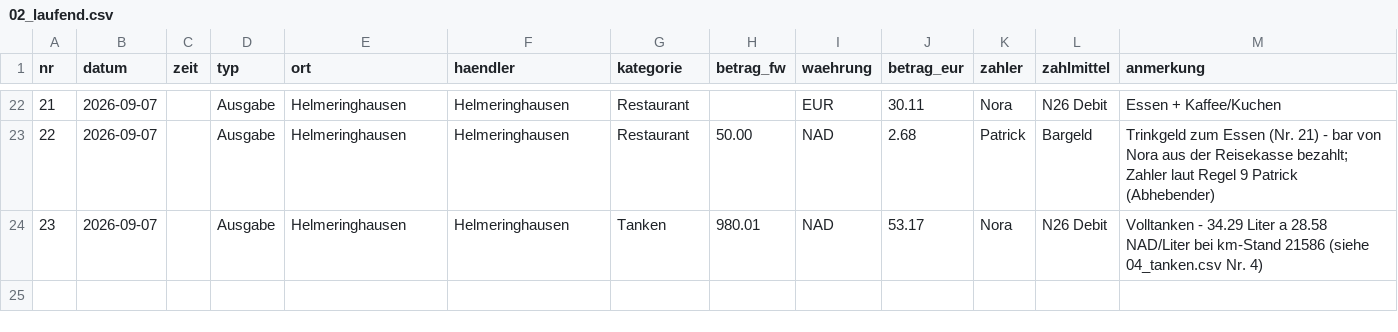
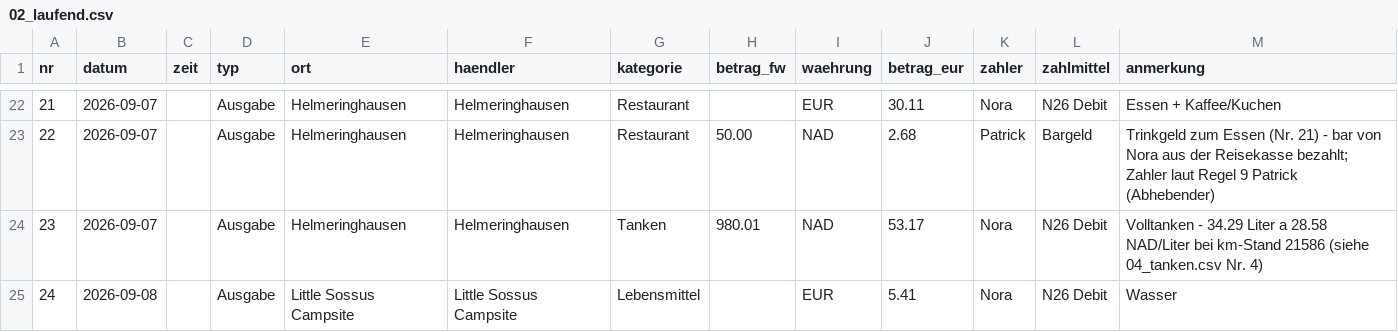
Before and after one commit to PaddyBlanco/Namibia, a CSV file: data/02_laufend.csv, drawn as a sheet; only a part is shown, gaps mark what is left out.

```diff
--- a/data/02_laufend.csv
+++ b/data/02_laufend.csv
@@ -24 +24,2 @@ nr,datum,zeit,typ,ort,haendler,kategorie,betrag_fw,waehrung,betrag_eur,zahler,za
 23,2026-09-07,,Ausgabe,Helmeringhausen,Helmeringhausen,Tanken,980.01,NAD,53.17,Nora,N26 Debit,Volltanken - 34.29 Liter a 28.58 NAD/Liter bei km-Stand 21586 (siehe 04_tanken.csv Nr. 4)
+24,2026-09-08,,Ausgabe,Little Sossus Campsite,Little Sossus Campsite,Lebensmittel,,EUR,5.41,Nora,N26 Debit,Wasser
```
Also changed, not shown: 3 other files.
